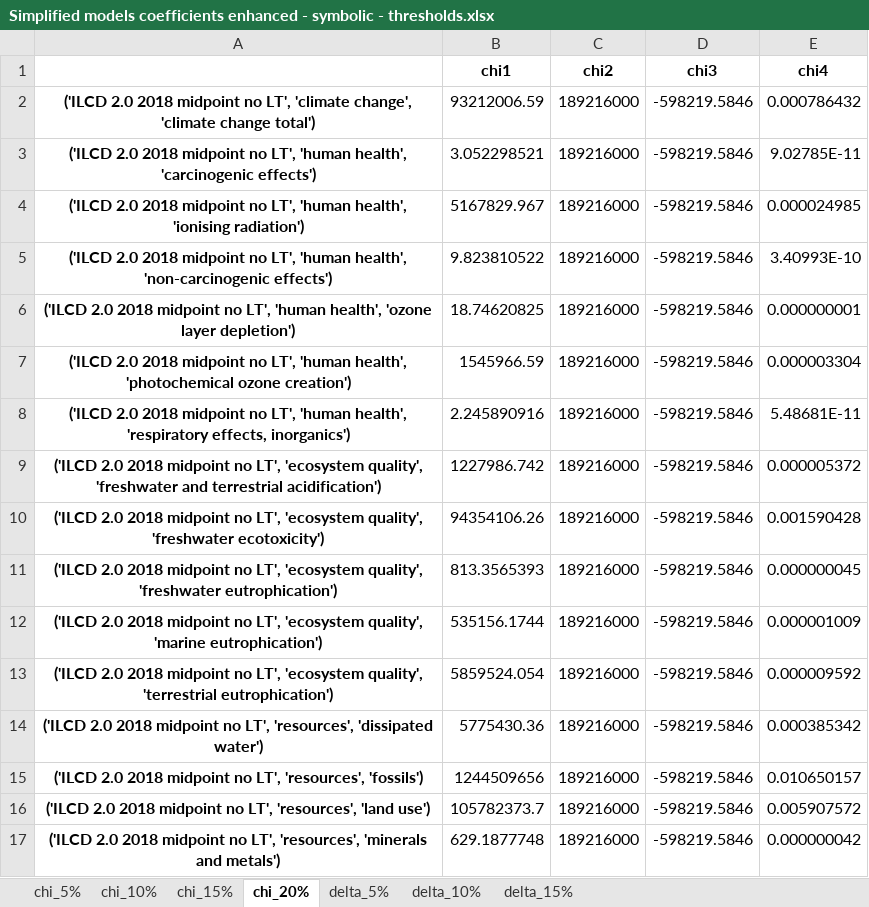
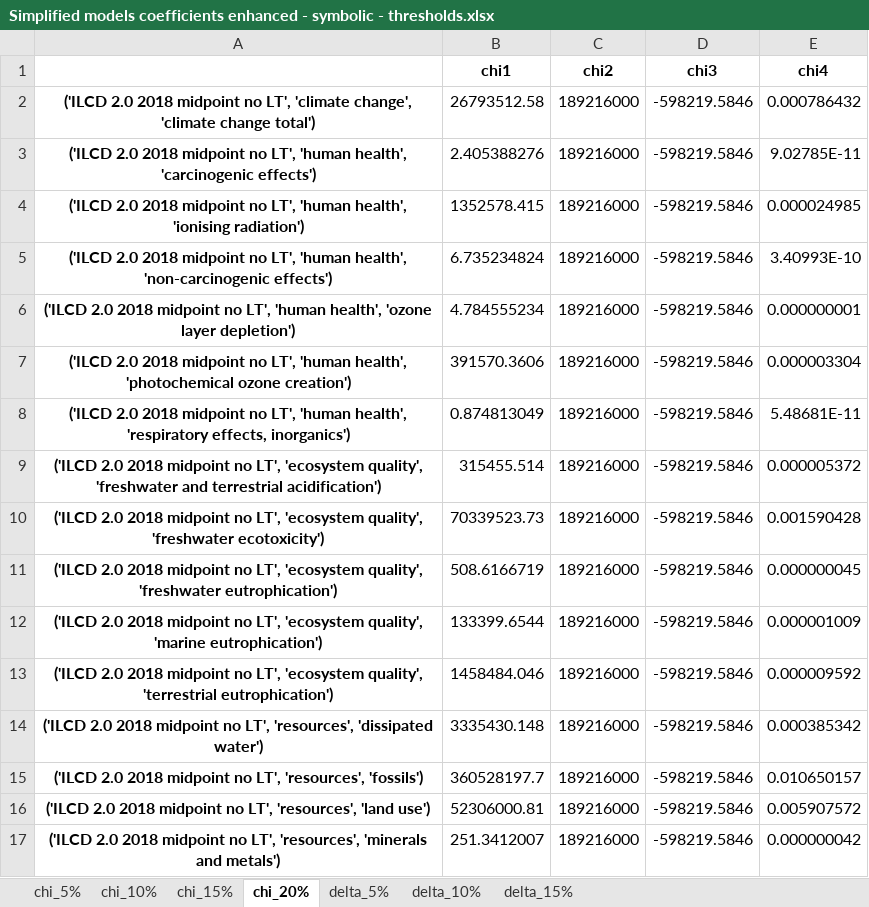
Before and after one commit to a-pau/gsa_geothermal, an Excel workbook: generated_files/Simplified models coefficients enhanced - symbolic - thresholds.xlsx, sheet chi_20%, drawn as a sheet; values as stored, in another font and other column widths than the file's, no borders; the diff names each change by its address in the sheet, - before the commit and + after, or states it on an @@ line.

```diff
--- a/generated_files/Simplified models coefficients enhanced - symbolic - thresholds.xlsx (sheet chi_20%)
+++ b/generated_files/Simplified models coefficients enhanced - symbolic - thresholds.xlsx (sheet chi_20%)
-B2 (chi1): 93212006.59
+B2 (chi1): 26793512.58
-B3 (chi1): 3.052298521
+B3 (chi1): 2.405388276
-B4 (chi1): 5167829.967
+B4 (chi1): 1352578.415
-B5 (chi1): 9.823810522
+B5 (chi1): 6.735234824
-B6 (chi1): 18.74620825
+B6 (chi1): 4.784555234
-B7 (chi1): 1545966.59
+B7 (chi1): 391570.3606
-B8 (chi1): 2.245890916
+B8 (chi1): 0.874813049
-B9 (chi1): 1227986.742
+B9 (chi1): 315455.514
-B10 (chi1): 94354106.26
+B10 (chi1): 70339523.73
-B11 (chi1): 813.3565393
+B11 (chi1): 508.6166719
-B12 (chi1): 535156.1744
+B12 (chi1): 133399.6544
-B13 (chi1): 5859524.054
+B13 (chi1): 1458484.046
-B14 (chi1): 5775430.36
+B14 (chi1): 3335430.148
-B15 (chi1): 1244509656
+B15 (chi1): 360528197.7
-B16 (chi1): 105782373.7
+B16 (chi1): 52306000.81
-B17 (chi1): 629.1877748
+B17 (chi1): 251.3412007
```
Also changed, not shown: sheet delta_5%, sheet chi_5%, sheet chi_15%, sheet delta_10%, sheet chi_10%, sheet delta_15%, generated_files/Simplified models coefficients conventional - symbolic - thresholds.xlsx, 25 other files.
